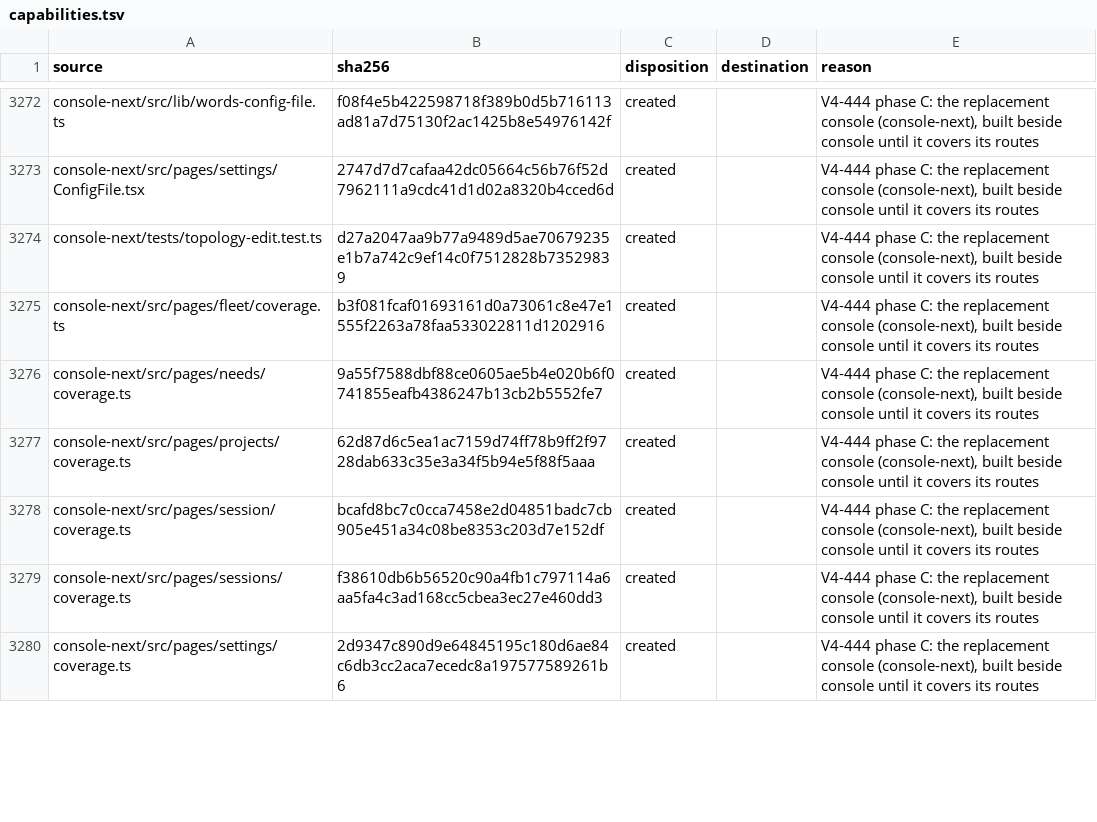
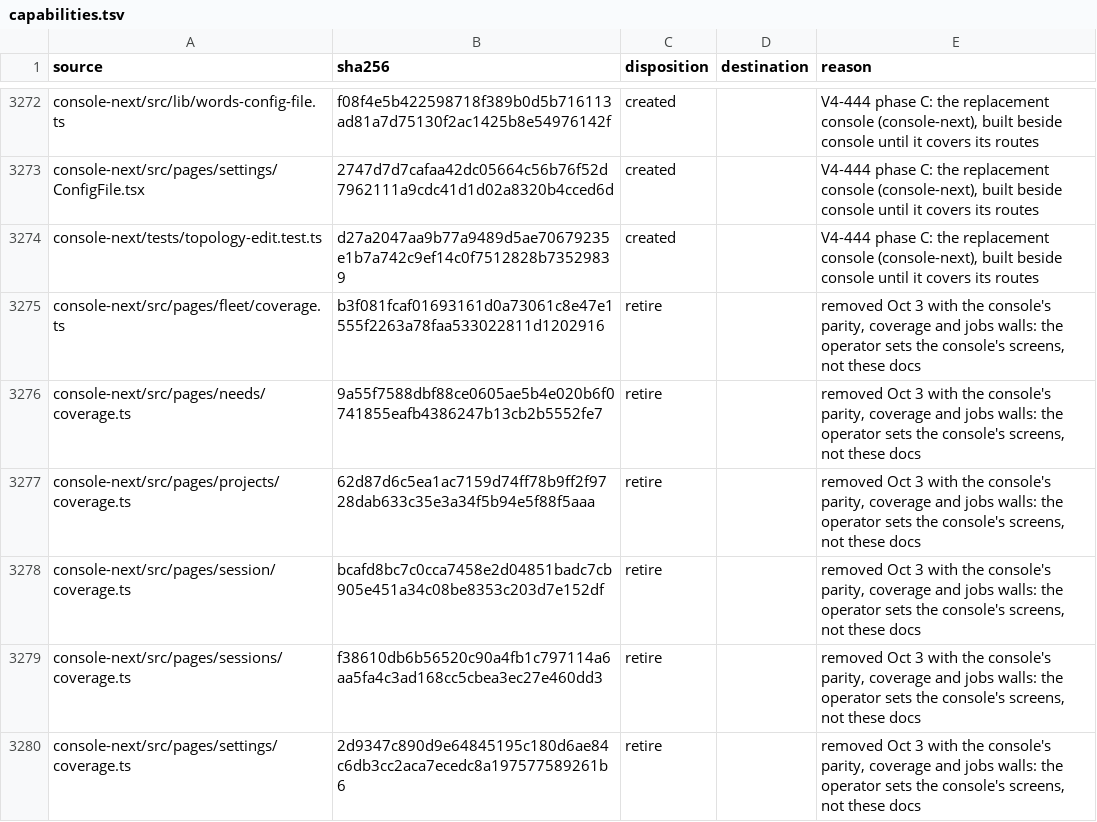
Before and after one commit to torad-labs/splice, a TSV file: .dev/restructure/capabilities.tsv, drawn as a sheet; only a part is shown, gaps mark what is left out; the diff covers the shown part only.

Commit message:
chore(console): remove the walls that forced the console to copy the old one
The operator set the console's screens on Oct 3. Four rebuilds came out the same because
parity.test.ts required the replacement to cover everything the old console covered,
coverage.test.ts required every daemon knob, route and CLI verb on a screen, and the jobs
wall bound each page to docs/design/JOBS-next.md. Those walls, every page's coverage.ts,
and docs/design (DESIGN, DIRECTION, REVIEW, JOBS, PRODUCT, look-gate and the comp tools)
are removed; their census rows are retired. knobs and outcome-words keep their checks
against the Kotlin source through a slimmer helper. ReleaseReadinessLawTest no longer
lists the deleted product brief among the files scanned for disclaimers.

```diff
--- a/.dev/restructure/capabilities.tsv
+++ b/.dev/restructure/capabilities.tsv
@@ -3274,7 +3274,7 @@ console-next/src/pages/settings/ConfigFile.tsx	2747d7d7cafaa42dc05664c56b76f52d7
 console-next/tests/topology-edit.test.ts	d27a2047aa9b77a9489d5ae70679235e1b7a742c9ef14c0f7512828b73529839	created		V4-444 phase C: the replacement console (console-next), built beside console until it covers its routes
-console-next/src/pages/fleet/coverage.ts	b3f081fcaf01693161d0a73061c8e47e1555f2263a78faa533022811d1202916	created		V4-444 phase C: the replacement console (console-next), built beside console until it covers its routes
-console-next/src/pages/needs/coverage.ts	9a55f7588dbf88ce0605ae5b4e020b6f0741855eafb4386247b13cb2b5552fe7	created		V4-444 phase C: the replacement console (console-next), built beside console until it covers its routes
-console-next/src/pages/projects/coverage.ts	62d87d6c5ea1ac7159d74ff78b9ff2f9728dab633c35e3a34f5b94e5f88f5aaa	created		V4-444 phase C: the replacement console (console-next), built beside console until it covers its routes
-console-next/src/pages/session/coverage.ts	bcafd8bc7c0cca7458e2d04851badc7cb905e451a34c08be8353c203d7e152df	created		V4-444 phase C: the replacement console (console-next), built beside console until it covers its routes
-console-next/src/pages/sessions/coverage.ts	f38610db6b56520c90a4fb1c797114a6aa5fa4c3ad168cc5cbea3ec27e460dd3	created		V4-444 phase C: the replacement console (console-next), built beside console until it covers its routes
-console-next/src/pages/settings/coverage.ts	2d9347c890d9e64845195c180d6ae84c6db3cc2aca7ecedc8a197577589261b6	created		V4-444 phase C: the replacement console (console-next), built beside console until it covers its routes
+console-next/src/pages/fleet/coverage.ts	b3f081fcaf01693161d0a73061c8e47e1555f2263a78faa533022811d1202916	retire		removed Oct 3 with the console's parity, coverage and jobs walls: the operator sets the console's screens, not these docs
+console-next/src/pages/needs/coverage.ts	9a55f7588dbf88ce0605ae5b4e020b6f0741855eafb4386247b13cb2b5552fe7	retire		removed Oct 3 with the console's parity, coverage and jobs walls: the operator sets the console's screens, not these docs
+console-next/src/pages/projects/coverage.ts	62d87d6c5ea1ac7159d74ff78b9ff2f9728dab633c35e3a34f5b94e5f88f5aaa	retire		removed Oct 3 with the console's parity, coverage and jobs walls: the operator sets the console's screens, not these docs
+console-next/src/pages/session/coverage.ts	bcafd8bc7c0cca7458e2d04851badc7cb905e451a34c08be8353c203d7e152df	retire		removed Oct 3 with the console's parity, coverage and jobs walls: the operator sets the console's screens, not these docs
+console-next/src/pages/sessions/coverage.ts	f38610db6b56520c90a4fb1c797114a6aa5fa4c3ad168cc5cbea3ec27e460dd3	retire		removed Oct 3 with the console's parity, coverage and jobs walls: the operator sets the console's screens, not these docs
+console-next/src/pages/settings/coverage.ts	2d9347c890d9e64845195c180d6ae84c6db3cc2aca7ecedc8a197577589261b6	retire		removed Oct 3 with the console's parity, coverage and jobs walls: the operator sets the console's screens, not these docs
```
Also changed, not shown: 81 edited cells elsewhere in this file, 50 other files.
